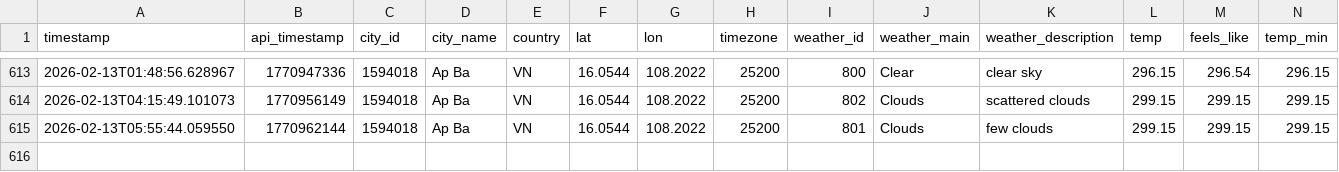
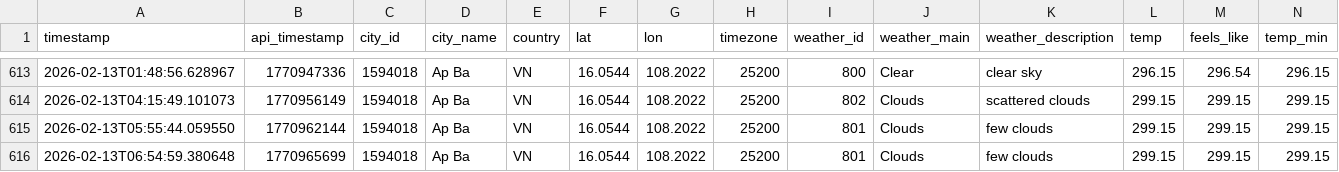
Before and after one commit to NamHillridge/daily-data, a CSV file: 2026-16.0544-108.2022.csv, drawn as a sheet; only a part is shown, gaps mark what is left out; rows hold the shown columns only; the diff names each change by its address in the sheet, - before the commit and + after, or states it on an @@ line.

```diff
--- a/2026-16.0544-108.2022.csv
+++ b/2026-16.0544-108.2022.csv
+row 616: 2026-02-13T06:54:59.380648 | 1770965699 | 1594018 | Ap Ba | VN | 16.0544 | 108.2022 | 25200 | 801 | Clouds | few clouds | 299.15 | 299.15 | 299.15
```
